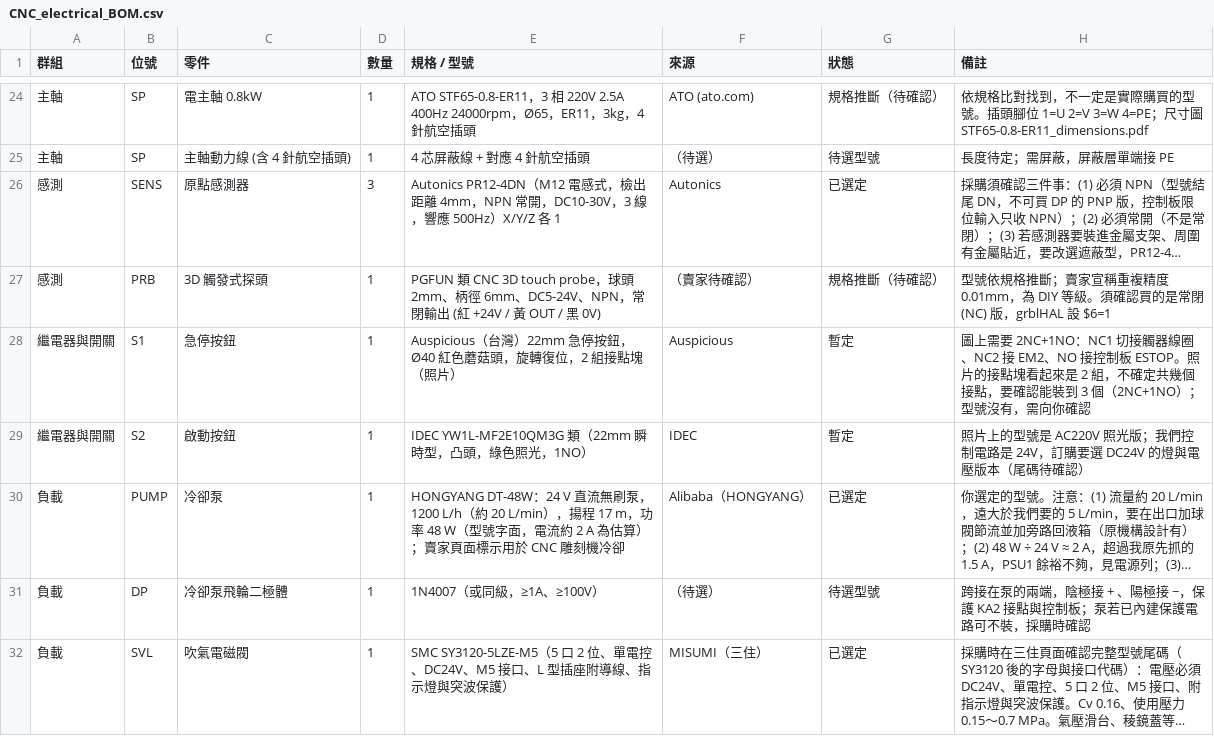
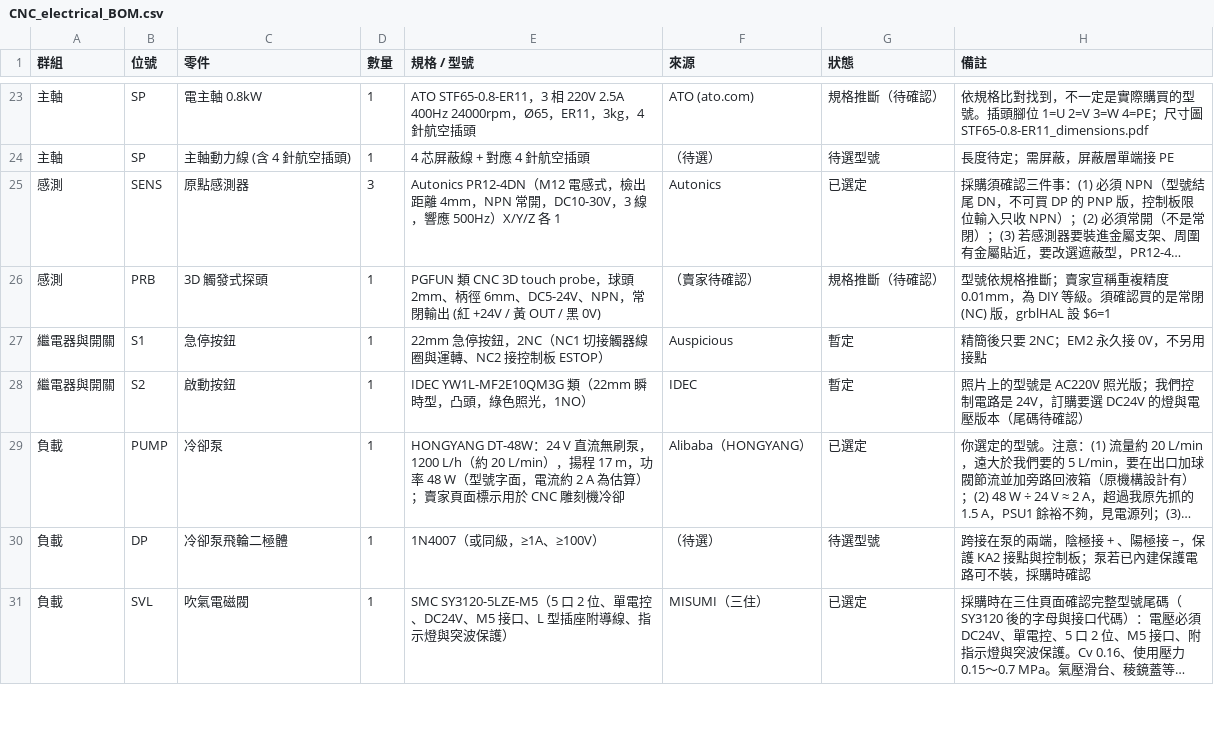
Before and after one commit to arco651749/CNC-DESIGN, a CSV file: electrical/CNC_electrical_BOM.csv, drawn as a sheet; only a part is shown, gaps mark what is left out; long unchanged cells end in …; the diff covers the shown part only.

```diff
--- a/electrical/CNC_electrical_BOM.csv
+++ b/electrical/CNC_electrical_BOM.csv
@@ -27,3 +26,3 @@
 感測,PRB,3D 觸發式探頭,1,PGFUN 類 CNC 3D touch probe，球頭 2mm、柄徑 6mm、DC5-24V、NPN，常閉輸出 (紅 +24V / 黃 OUT / 黑 0V),（賣家待確認）,規格推斷（待確認）,型號依規格推斷；賣家宣稱重複精度 0.01mm，為 DIY 等級。須確認買的是常閉 (NC) 版，grblHAL 設 $6=1
-繼電器與開關,S1,急停按鈕,1,Auspicious（台灣）22mm 急停按鈕，Ø40 紅色蘑菇頭，旋轉復位，2 組接點塊（照片）,Auspicious,暫定,圖上需要 2NC+1NO：NC1 切接觸器線圈、NC2 接 EM2、NO 接控制板 ESTOP。照片的接點塊看起來是 2 組，不確定共幾個接點，要確認能裝到 3 個（2NC+1NO）；型號沒有，需向你確認
+繼電器與開關,S1,急停按鈕,1,22mm 急停按鈕，2NC（NC1 切接觸器線圈與運轉、NC2 接控制板 ESTOP）,Auspicious,暫定,精簡後只要 2NC；EM2 永久接 0V，不另用接點
 繼電器與開關,S2,啟動按鈕,1,IDEC YW1L-MF2E10QM3G 類（22mm 瞬時型，凸頭，綠色照光，1NO）,IDEC,暫定,照片上的型號是 AC220V 照光版；我們控制電路是 24V，訂購要選 DC24V 的燈與電壓版本（尾碼待確認）
```
Also changed, not shown: 1 added row, 1 removed row and 8 edited cells elsewhere in this file, 19 other files.
